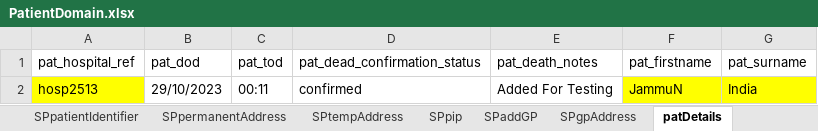
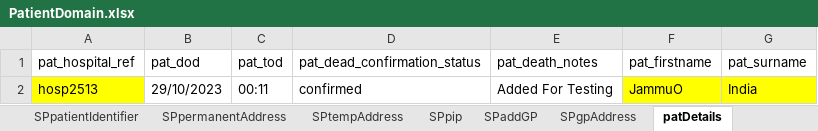
Before and after one commit to manojvyavahare27/ReleaseC4Automation, an Excel workbook: ExcelFiles/PatientDomain.xlsx, sheet patDetails, drawn as a sheet; values as stored, in another font and other column widths than the file's, no borders; the diff names each change by its address in the sheet, - before the commit and + after, or states it on an @@ line.

```diff
--- a/ExcelFiles/PatientDomain.xlsx (sheet patDetails)
+++ b/ExcelFiles/PatientDomain.xlsx (sheet patDetails)
-F2 (pat_firstname): JammuN
+F2 (pat_firstname): JammuO
```
Also changed, not shown: sheet patientIdentifier, sheet addPatient, sheet editPatient.
